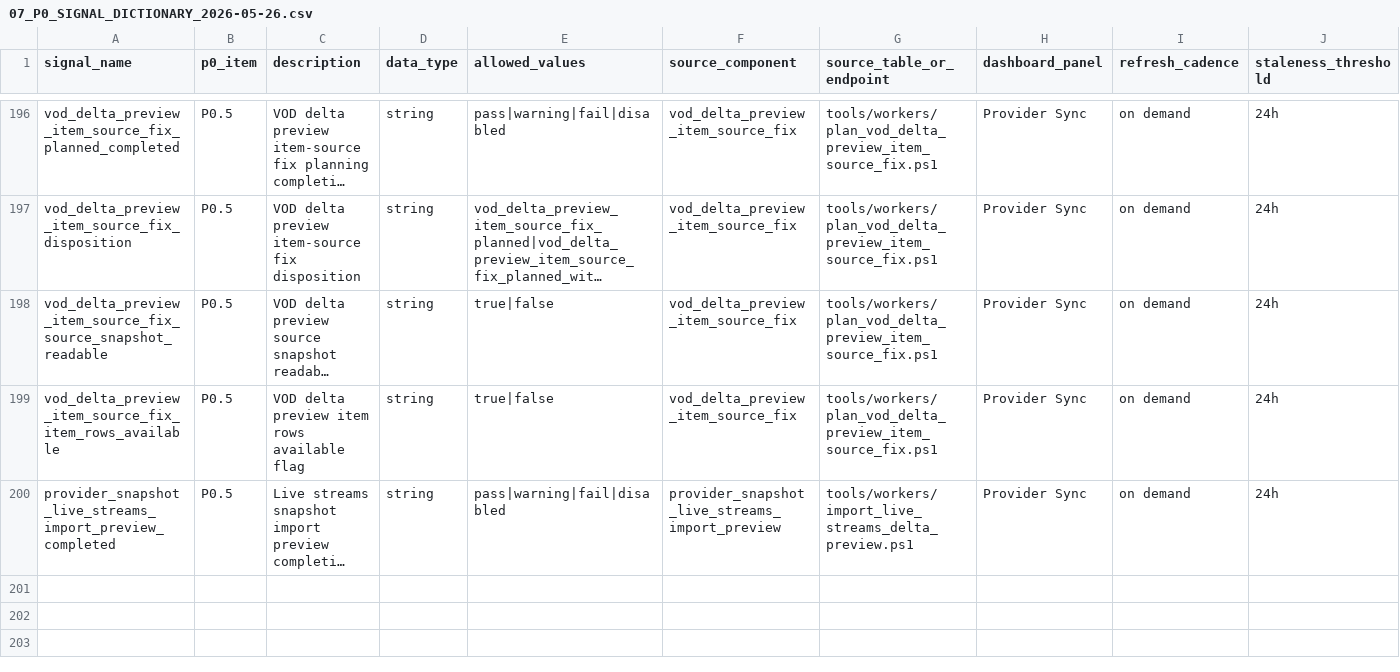
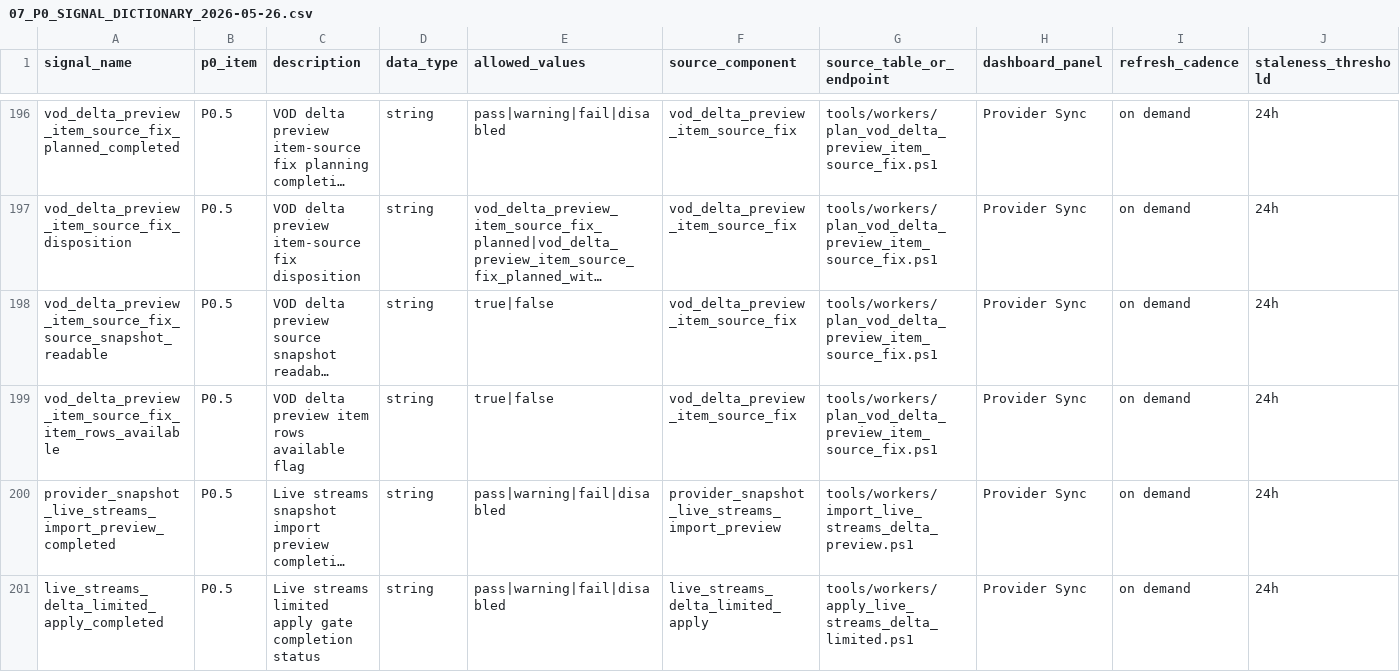
Before and after one commit to korcelp-wq/miratv_ingest, a CSV file: 07_P0_SIGNAL_DICTIONARY_2026-05-26.csv, drawn as a sheet; only a part is shown, gaps mark what is left out; long unchanged cells end in …; rows hold the shown columns only; the diff names each change by its address in the sheet, - before the commit and + after, or states it on an @@ line.

Commit message:
feat: add live streams limited apply gate

```diff
--- a/07_P0_SIGNAL_DICTIONARY_2026-05-26.csv
+++ b/07_P0_SIGNAL_DICTIONARY_2026-05-26.csv
+row 201: live_streams_delta_limited_apply_completed | P0.5 | Live streams limited apply gate completion status | string | pass|warning|fail|disabled | live_streams_delta_limited_apply | tools/workers/apply_live_streams_delta_limited.ps1 | Provider Sync | on demand | 24h
```
Also changed, not shown: 10_DASHBOARD_SIGNAL_MAPPING_2026-05-26.csv, 2 other files.
